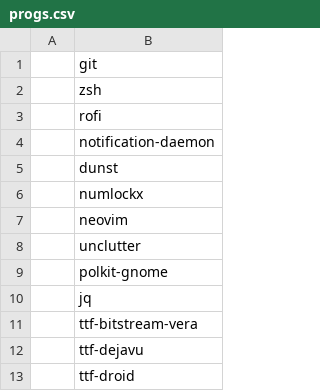
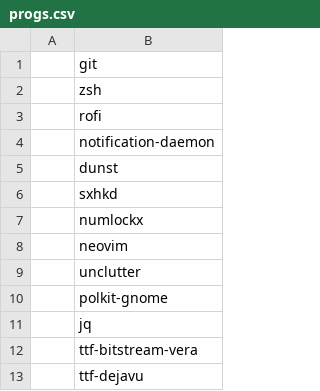
Before and after one commit to cemkeylan/carbs, a CSV file: progs.csv, drawn as a sheet; only a part is shown; the shorter side is filled out with more unchanged rows.

Commit message:
add sxhkd

```diff
--- a/progs.csv
+++ b/progs.csv
@@ -5,2 +5,3 @@
 ,dunst
+,sxhkd
 ,numlockx
```
